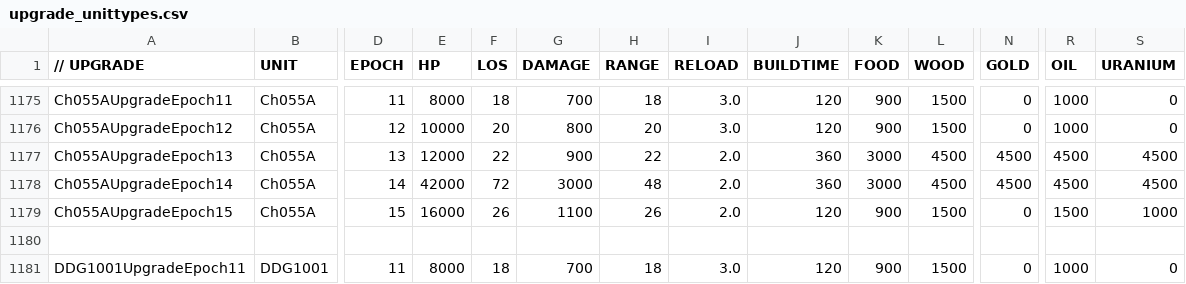
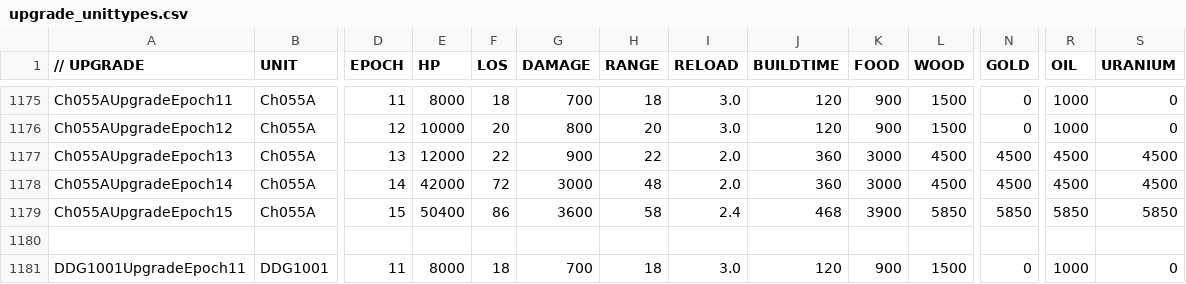
Before and after one commit to luojiang419/ee2, a CSV file: game-metadata/EE2X_db/TechTree/upgrade_unittypes.csv, drawn as a sheet; only a part is shown, gaps mark what is left out; the diff names each change by its address in the sheet, - before the commit and + after, or states it on an @@ line.

Commit message:
fix: Ch055A(中国055A驱逐舰) E15属性按E14基准上调20%+造价上调30%
HP: 16000→50400, LOS: 26→86, DAMAGE: 1100→3600, RANGE: 26→58, RELOAD: 2.0→2.4
造价: 建造468/食3900/木5850/金5850/油5850/铀5850

```diff
--- a/game-metadata/EE2X_db/TechTree/upgrade_unittypes.csv
+++ b/game-metadata/EE2X_db/TechTree/upgrade_unittypes.csv
-E1179 (HP): 16000
+E1179 (HP): 50400
-F1179 (LOS): 26
+F1179 (LOS): 86
-G1179 (DAMAGE): 1100
+G1179 (DAMAGE): 3600
-H1179 (RANGE): 26
+H1179 (RANGE): 58
-I1179 (RELOAD): 2.0
+I1179 (RELOAD): 2.4
-J1179 (BUILDTIME): 120
+J1179 (BUILDTIME): 468
-K1179 (FOOD): 900
+K1179 (FOOD): 3900
-L1179 (WOOD): 1500
+L1179 (WOOD): 5850
-N1179 (GOLD): 0
+N1179 (GOLD): 5850
-R1179 (OIL): 1500
+R1179 (OIL): 5850
-S1179 (URANIUM): 1000
+S1179 (URANIUM): 5850
```
Also changed, not shown: 3 other files.
